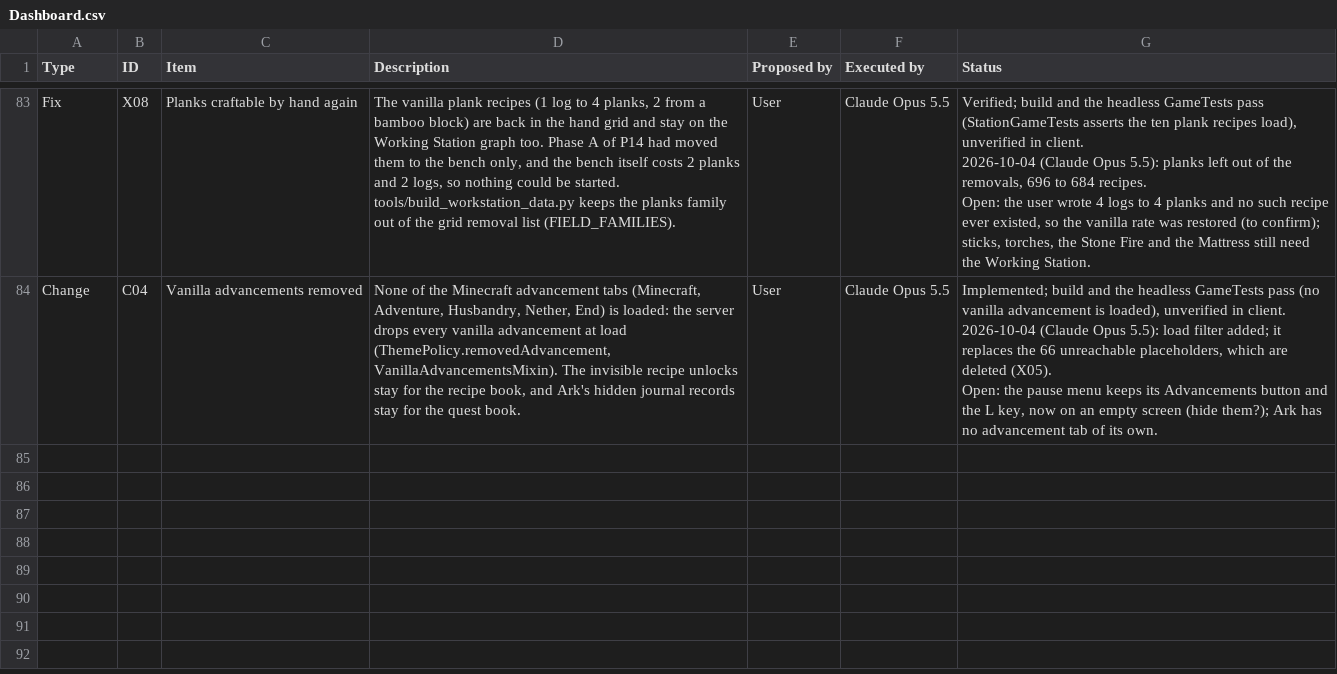
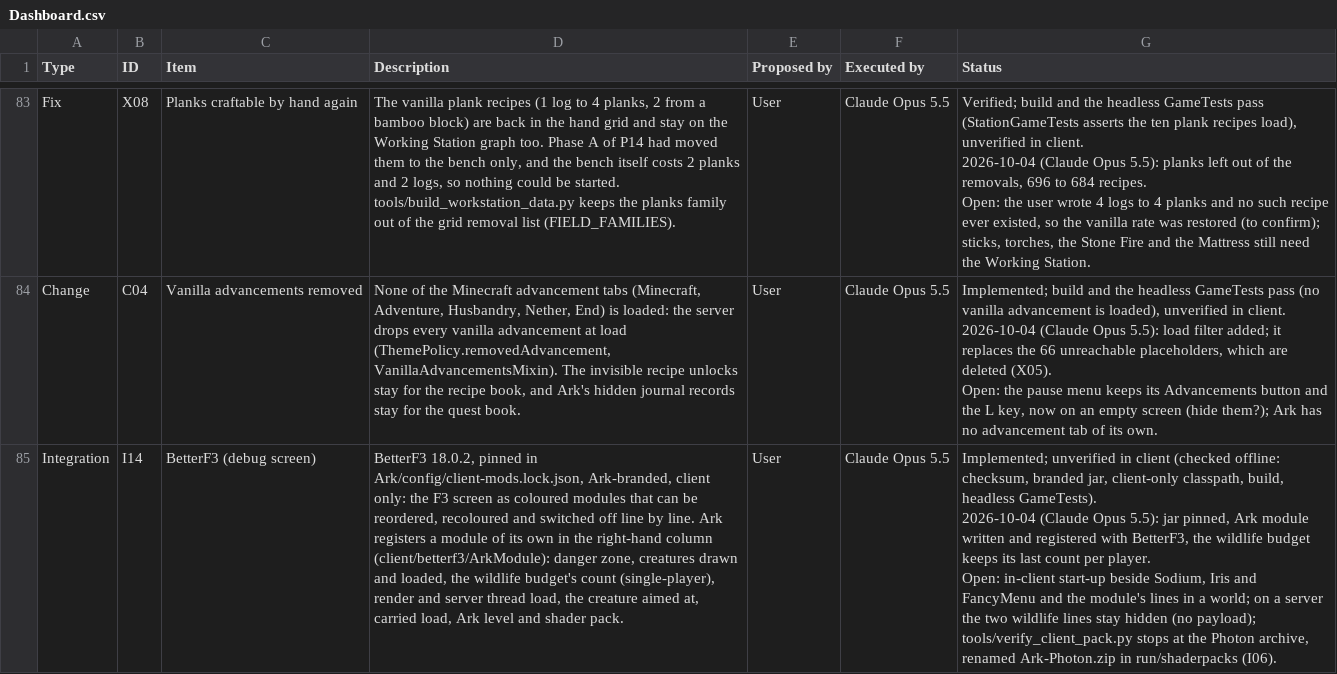
Before and after one commit to Nezv/Ark-Survival-Returns, a CSV file: Dashboard.csv, drawn as a sheet; only a part is shown, gaps mark what is left out; ↵ is a line break in a cell; the diff names each change by its address in the sheet, - before the commit and + after, or states it on an @@ line.

```diff
--- a/Dashboard.csv
+++ b/Dashboard.csv
+row 85: Integration | I14 | BetterF3 (debug screen) | BetterF3 18.0.2, pinned in Ark/config/client-mods.lock.json, Ark-branded, client only: the F3 screen as coloured modules that can be reordered, recoloured and switched off line by line. Ark registers a module of its own in the right-hand column (client/betterf3/ArkModule): danger zone, creatures drawn and loaded, the wildlife budget's count (single-player), render and server thread load, the creature aimed at, carried load, Ark level and shader pack. | User | Claude Opus 5.5 | Implemented; unverified in client (checked offline: checksum, branded jar, client-only classpath, build, headless GameTests). ↵ 2026-10-04 (Claude Opus 5.5): jar pinned, Ark module written and registered with BetterF3, the wildlife budget keeps its last count per player. ↵ Open: in-client start-up beside Sodium, Iris and FancyMenu and the module's lines in a world; on a server the two wildlife lines stay hidden (no payload); tools/verify_client_pack.py stops at the Photon archive, renamed Ark-Photon.zip in run/shaderpacks (I06).
```
Also changed, not shown: 14 other files.
